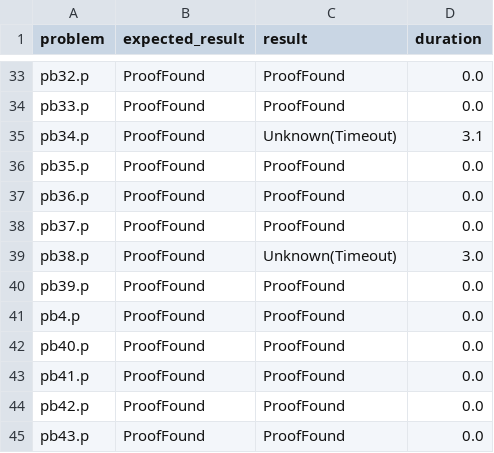
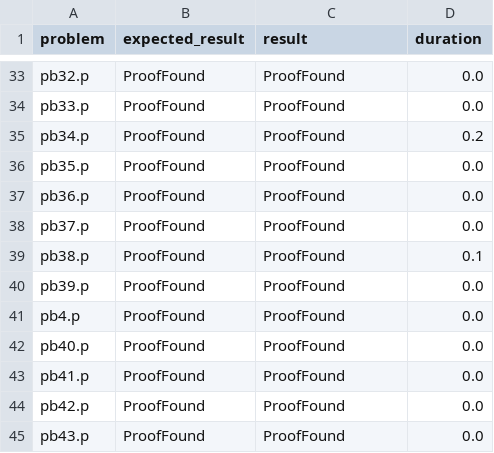
Before and after one commit to hargoniX/q, a CSV file: benchmark/pelletier_3.csv, drawn as a sheet; only a part is shown, gaps mark what is left out; the diff covers the shown part only.

```diff
--- a/benchmark/pelletier_3.csv
+++ b/benchmark/pelletier_3.csv
@@ -34,3 +34,3 @@ pb32.p,ProofFound,ProofFound,0.0
 pb33.p,ProofFound,ProofFound,0.0
-pb34.p,ProofFound,Unknown(Timeout),3.1
+pb34.p,ProofFound,ProofFound,0.2
 pb35.p,ProofFound,ProofFound,0.0
@@ -38,3 +38,3 @@ pb36.p,ProofFound,ProofFound,0.0
 pb37.p,ProofFound,ProofFound,0.0
-pb38.p,ProofFound,Unknown(Timeout),3.0
+pb38.p,ProofFound,ProofFound,0.1
 pb39.p,ProofFound,ProofFound,0.0
```
Also changed, not shown: 20 edited cells elsewhere in this file, benchmark/theorems_1.csv, 4 other files.
